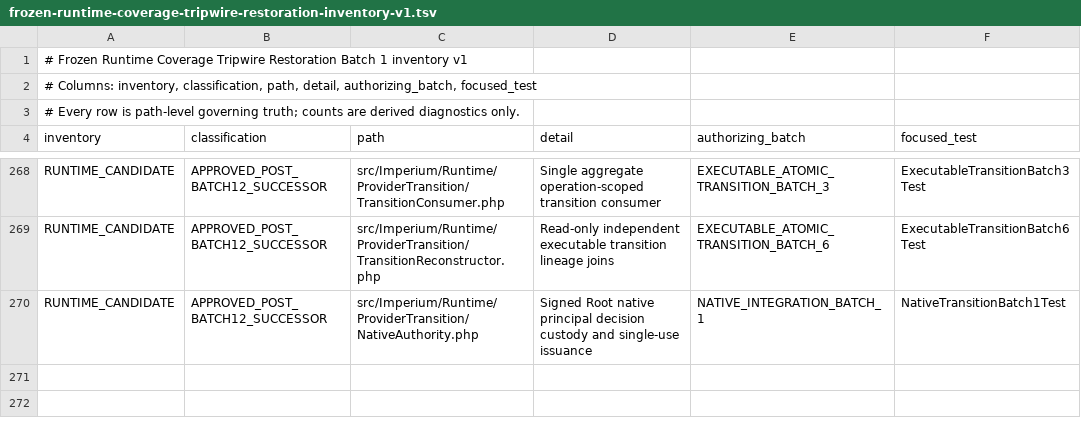
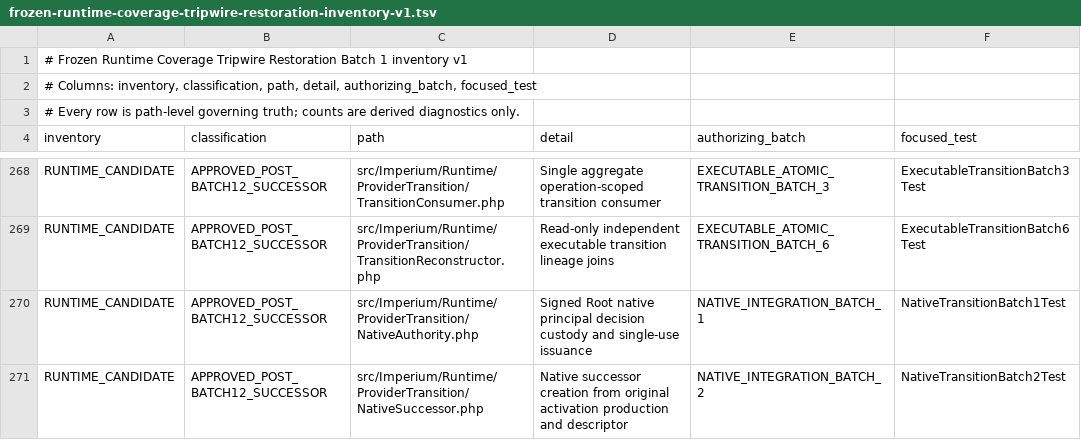
Before and after one commit to gatomontes/imperium-symfony, a TSV file: docs/frozen-runtime-coverage-tripwire-restoration-inventory-v1.tsv, drawn as a sheet; only a part is shown, gaps mark what is left out; the diff names each change by its address in the sheet, - before the commit and + after, or states it on an @@ line.

Commit message:
Join native successor creation to production activation and exact issuance

```diff
--- a/docs/frozen-runtime-coverage-tripwire-restoration-inventory-v1.tsv
+++ b/docs/frozen-runtime-coverage-tripwire-restoration-inventory-v1.tsv
+row 271: RUNTIME_CANDIDATE | APPROVED_POST_BATCH12_SUCCESSOR | src/Imperium/Runtime/ProviderTransition/NativeSuccessor.php | Native successor creation from original activation production and descriptor | NATIVE_INTEGRATION_BATCH_2 | NativeTransitionBatch2Test
```
Also changed, not shown: 11 other files.
